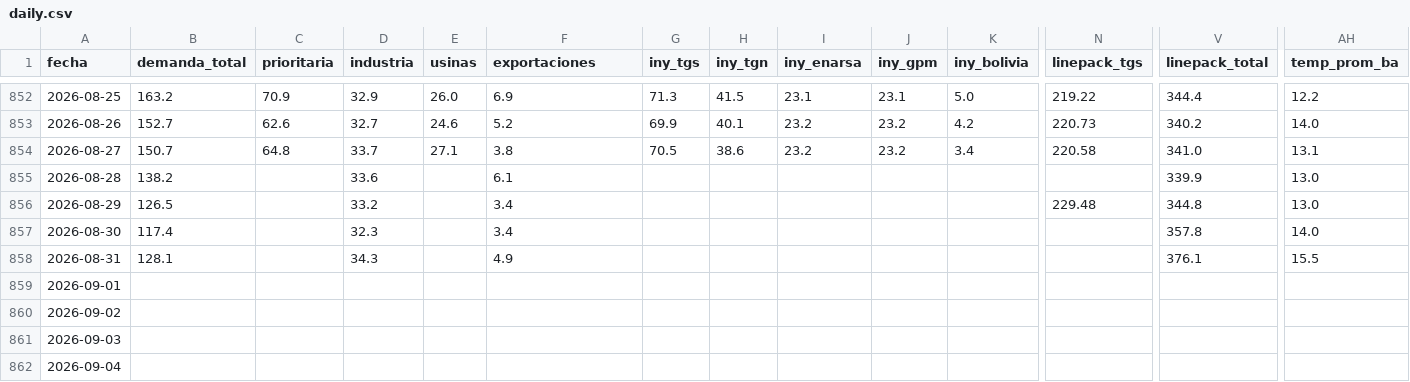
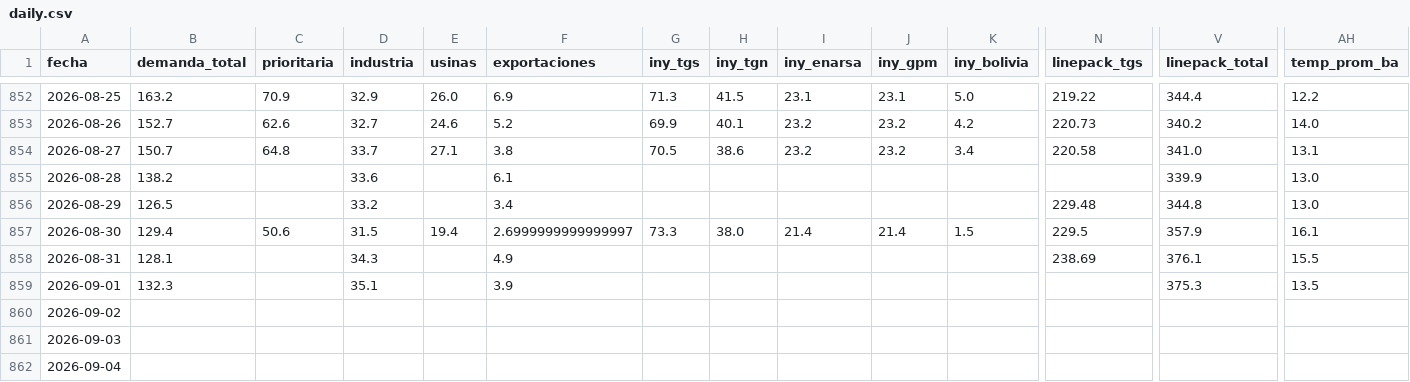
Before and after one commit to mpodeley/estado-red-gas, a CSV file: public/data/daily.csv, drawn as a sheet; only a part is shown, gaps mark what is left out; the diff covers the shown part only; the diff names each change by its address in the sheet, - before the commit and + after, or states it on an @@ line.

```diff
--- a/public/data/daily.csv
+++ b/public/data/daily.csv
-B857 (demanda_total): 117.4
+B857 (demanda_total): 129.4
-C857 (prioritaria): (empty)
+C857 (prioritaria): 50.6
-D857 (industria): 32.3
+D857 (industria): 31.5
-E857 (usinas): (empty)
+E857 (usinas): 19.4
-F857 (exportaciones): 3.4
+F857 (exportaciones): 2.6999999999999997
-G857 (iny_tgs): (empty)
+G857 (iny_tgs): 73.3
-H857 (iny_tgn): (empty)
+H857 (iny_tgn): 38.0
-I857 (iny_enarsa): (empty)
+I857 (iny_enarsa): 21.4
-J857 (iny_gpm): (empty)
+J857 (iny_gpm): 21.4
-K857 (iny_bolivia): (empty)
+K857 (iny_bolivia): 1.5
-N857 (linepack_tgs): (empty)
+N857 (linepack_tgs): 229.5
-V857 (linepack_total): 357.8
+V857 (linepack_total): 357.9
-AH857 (temp_prom_ba): 14.0
+AH857 (temp_prom_ba): 16.1
-N858 (linepack_tgs): (empty)
+N858 (linepack_tgs): 238.69
-B859 (demanda_total): (empty)
+B859 (demanda_total): 132.3
-D859 (industria): (empty)
+D859 (industria): 35.1
-F859 (exportaciones): (empty)
+F859 (exportaciones): 3.9
-V859 (linepack_total): (empty)
+V859 (linepack_total): 375.3
-AH859 (temp_prom_ba): (empty)
+AH859 (temp_prom_ba): 13.5
```
Also changed, not shown: 10 edited cells elsewhere in this file, public/data/carga_datos.csv, public/data/enargas.csv, 34 other files.
